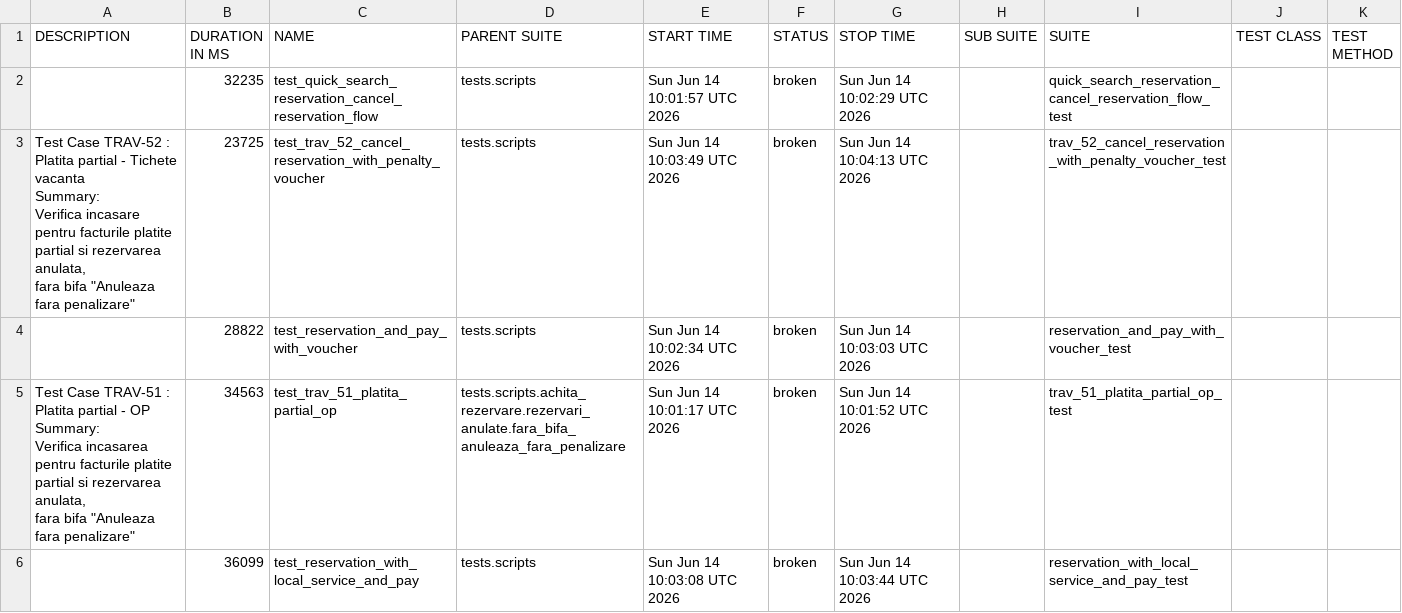
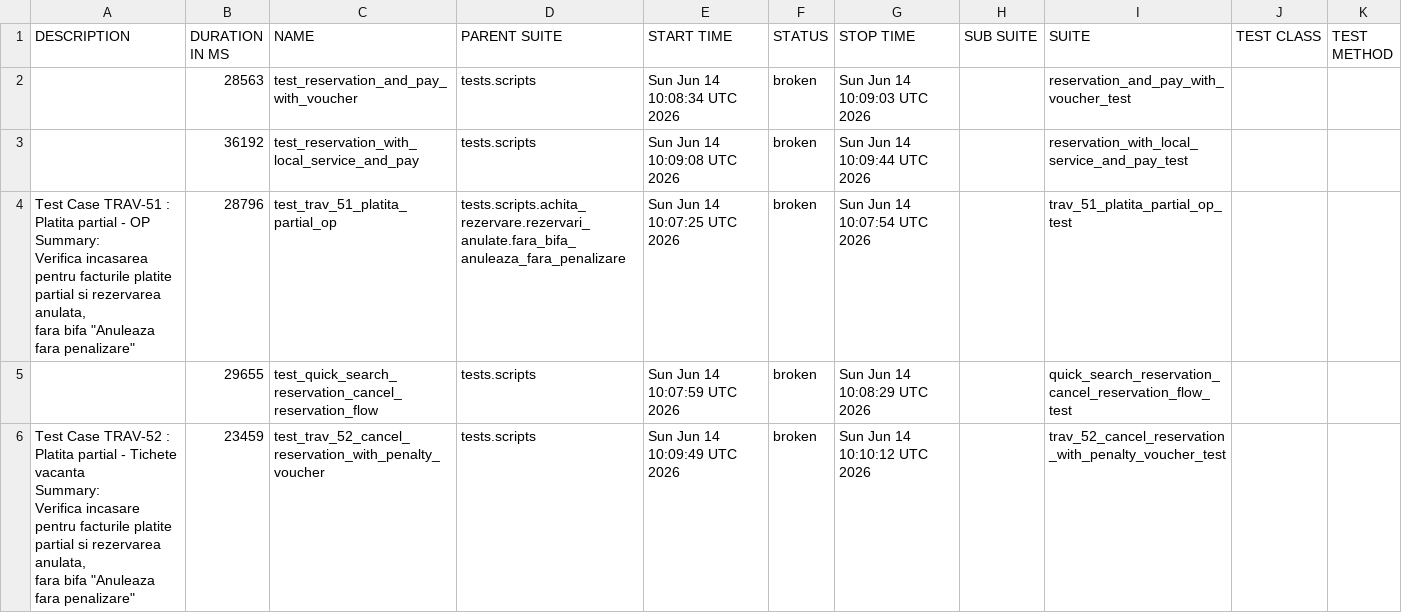
Before and after one commit to gabrielfilipwesrom/qa-reports, a CSV file: data/suites.csv, drawn as a sheet.

```diff
--- a/data/suites.csv
+++ b/data/suites.csv
@@ -1,18 +1,18 @@
 "DESCRIPTION","DURATION IN MS","NAME","PARENT SUITE","START TIME","STATUS","STOP TIME","SUB SUITE","SUITE","TEST CLASS","TEST METHOD"
-"","32235","test_quick_search_reservation_cancel_reservation_flow","tests.scripts","Sun Jun 14 10:01:57 UTC 2026","broken","Sun Jun 14 10:02:29 UTC 2026","","quick_search_reservation_cancel_reservation_flow_test","",""
-"
-    Test Case TRAV-52 : Platita partial - Tichete vacanta
-
-    Summary:
-    Verifica incasare pentru facturile platite partial si rezervarea anulata,
-    fara bifa ""Anuleaza fara penalizare""
-    ","23725","test_trav_52_cancel_reservation_with_penalty_voucher","tests.scripts","Sun Jun 14 10:03:49 UTC 2026","broken","Sun Jun 14 10:04:13 UTC 2026","","trav_52_cancel_reservation_with_penalty_voucher_test","",""
-"","28822","test_reservation_and_pay_with_voucher","tests.scripts","Sun Jun 14 10:02:34 UTC 2026","broken","Sun Jun 14 10:03:03 UTC 2026","","reservation_and_pay_with_voucher_test","",""
-"
-    Test Case TRAV-51 : Platita partial - OP
-
-    Summary:
-    Verifica incasarea pentru facturile platite partial si rezervarea anulata,
-    fara bifa ""Anuleaza fara penalizare""
-    ","34563","test_trav_51_platita_partial_op","tests.scripts.achita_rezervare.rezervari_anulate.fara_bifa_anuleaza_fara_penalizare","Sun Jun 14 10:01:17 UTC 2026","broken","Sun Jun 14 10:01:52 UTC 2026","","trav_51_platita_partial_op_test","",""
-"","36099","test_reservation_with_local_service_and_pay","tests.scripts","Sun Jun 14 10:03:08 UTC 2026","broken","Sun Jun 14 10:03:44 UTC 2026","","reservation_with_local_service_and_pay_test","",""
+"","28563","test_reservation_and_pay_with_voucher","tests.scripts","Sun Jun 14 10:08:34 UTC 2026","broken","Sun Jun 14 10:09:03 UTC 2026","","reservation_and_pay_with_voucher_test","",""
+"","36192","test_reservation_with_local_service_and_pay","tests.scripts","Sun Jun 14 10:09:08 UTC 2026","broken","Sun Jun 14 10:09:44 UTC 2026","","reservation_with_local_service_and_pay_test","",""
+"
+    Test Case TRAV-51 : Platita partial - OP
+
+    Summary:
+    Verifica incasarea pentru facturile platite partial si rezervarea anulata,
+    fara bifa ""Anuleaza fara penalizare""
+    ","28796","test_trav_51_platita_partial_op","tests.scripts.achita_rezervare.rezervari_anulate.fara_bifa_anuleaza_fara_penalizare","Sun Jun 14 10:07:25 UTC 2026","broken","Sun Jun 14 10:07:54 UTC 2026","","trav_51_platita_partial_op_test","",""
+"","29655","test_quick_search_reservation_cancel_reservation_flow","tests.scripts","Sun Jun 14 10:07:59 UTC 2026","broken","Sun Jun 14 10:08:29 UTC 2026","","quick_search_reservation_cancel_reservation_flow_test","",""
+"
+    Test Case TRAV-52 : Platita partial - Tichete vacanta
+
+    Summary:
+    Verifica incasare pentru facturile platite partial si rezervarea anulata,
+    fara bifa ""Anuleaza fara penalizare""
+    ","23459","test_trav_52_cancel_reservation_with_penalty_voucher","tests.scripts","Sun Jun 14 10:09:49 UTC 2026","broken","Sun Jun 14 10:10:12 UTC 2026","","trav_52_cancel_reservation_with_penalty_voucher_test","",""
```
Also changed, not shown: 41 other files.
